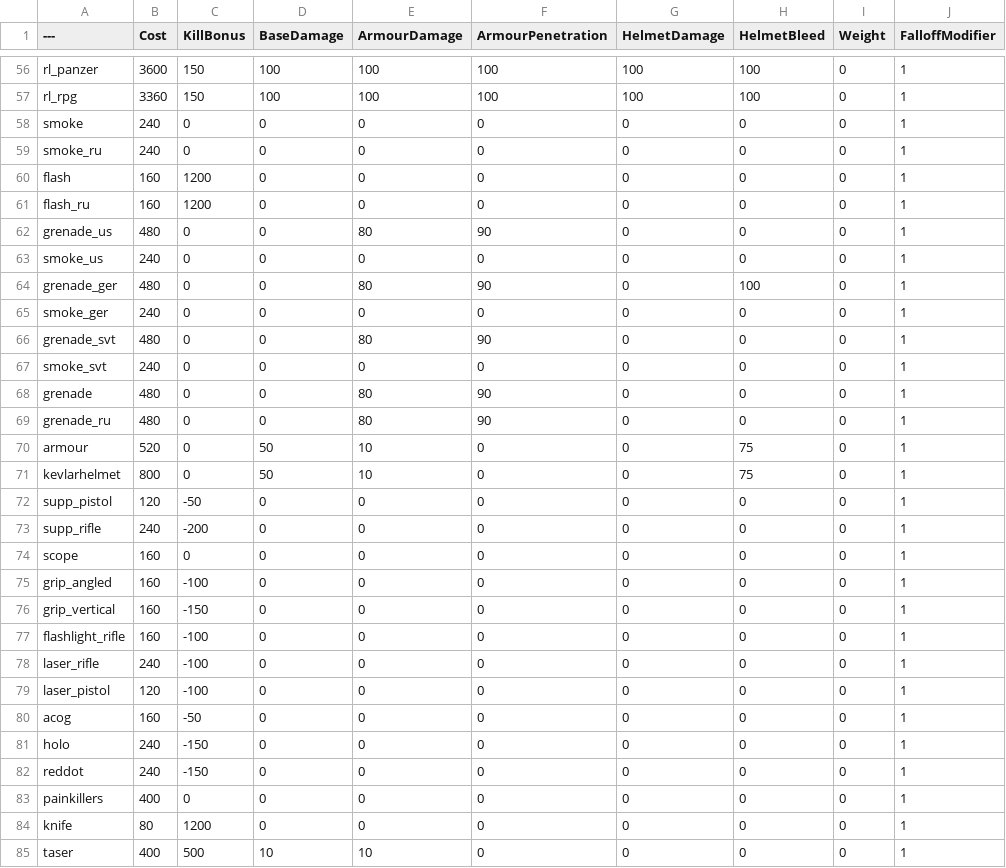
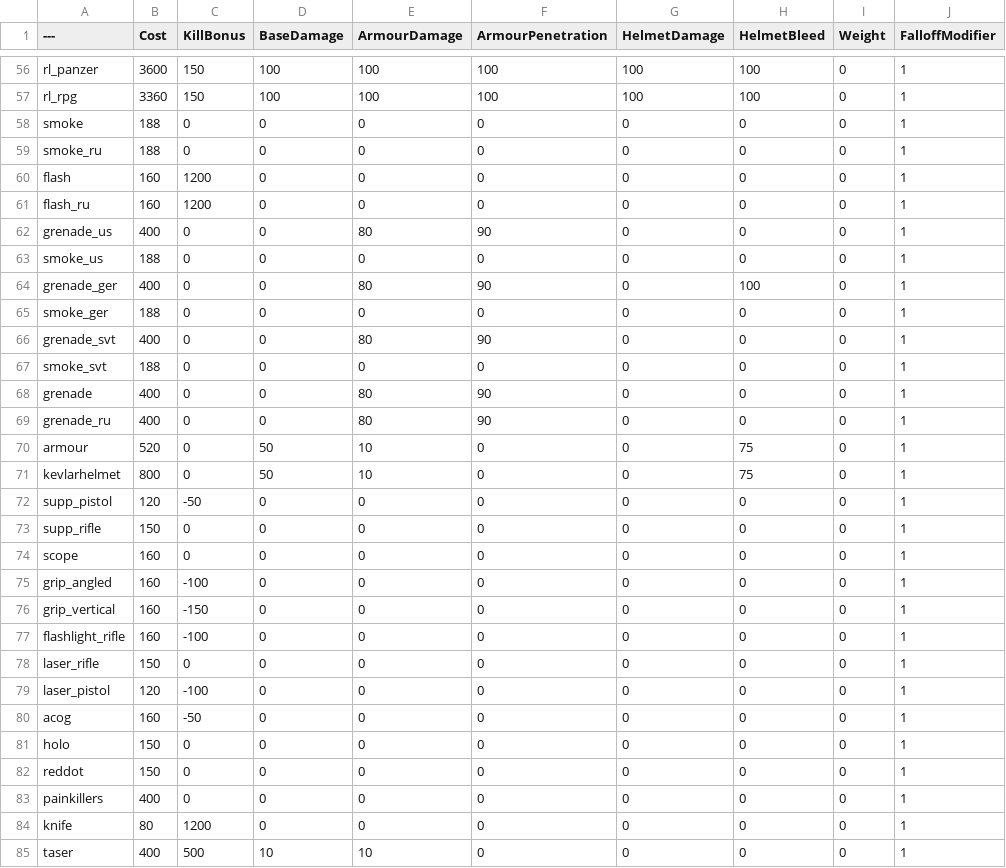
Before and after one commit to tz853233/BalancingTable, a CSV file: BalancingTable.csv, drawn as a sheet; only a part is shown, gaps mark what is left out; the diff covers the shown part only; the diff names each change by its address in the sheet, - before the commit and + after, or states it on an @@ line.

Commit message:
Add files via upload

```diff
--- a/BalancingTable.csv
+++ b/BalancingTable.csv
-B58:B59 (Cost): 240
+B58:B59 (Cost): 188
-B62 (Cost): 480
+B62 (Cost): 400
-B63 (Cost): 240
+B63 (Cost): 188
-B64 (Cost): 480
+B64 (Cost): 400
-B65 (Cost): 240
+B65 (Cost): 188
-B66 (Cost): 480
+B66 (Cost): 400
-B67 (Cost): 240
+B67 (Cost): 188
-B68:B69 (Cost): 480
+B68:B69 (Cost): 400
-B73 (Cost): 240
+B73 (Cost): 150
-C73 (KillBonus): -200
+C73 (KillBonus): 0
-B78 (Cost): 240
+B78 (Cost): 150
-C78 (KillBonus): -100
+C78 (KillBonus): 0
-B81:B82 (Cost): 240
+B81:B82 (Cost): 150
-C81:C82 (KillBonus): -150
+C81:C82 (KillBonus): 0
```
Also changed, not shown: 21 edited cells elsewhere in this file.
